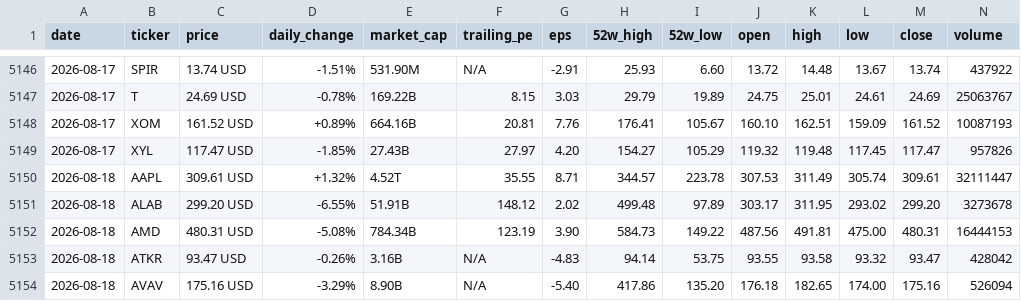
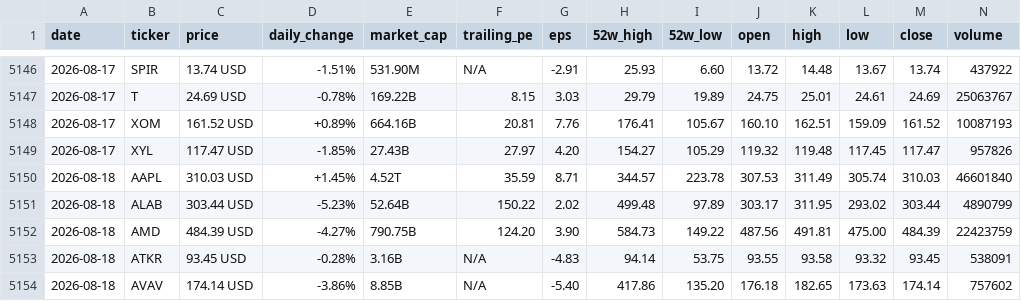
Before and after one commit to parkjunhee0510/pkrich, a CSV file: output/data/price_history.csv, drawn as a sheet; only a part is shown, gaps mark what is left out; the diff covers the shown part only.

```diff
--- a/output/data/price_history.csv
+++ b/output/data/price_history.csv
@@ -5149,6 +5149,6 @@ date,ticker,price,daily_change,market_cap,trailing_pe,eps,52w_high,52w_low,open,
 2026-08-17,XYL,117.47 USD,-1.85%,27.43B,27.97,4.20,154.27,105.29,119.32,119.48,117.45,117.47,957826
-2026-08-18,AAPL,309.61 USD,+1.32%,4.52T,35.55,8.71,344.57,223.78,307.53,311.49,305.74,309.61,32111447
-2026-08-18,ALAB,299.20 USD,-6.55%,51.91B,148.12,2.02,499.48,97.89,303.17,311.95,293.02,299.20,3273678
-2026-08-18,AMD,480.31 USD,-5.08%,784.34B,123.19,3.90,584.73,149.22,487.56,491.81,475.00,480.31,16444153
-2026-08-18,ATKR,93.47 USD,-0.26%,3.16B,N/A,-4.83,94.14,53.75,93.55,93.58,93.32,93.47,428042
-2026-08-18,AVAV,175.16 USD,-3.29%,8.90B,N/A,-5.40,417.86,135.20,176.18,182.65,174.00,175.16,526094
+2026-08-18,AAPL,310.03 USD,+1.45%,4.52T,35.59,8.71,344.57,223.78,307.53,311.49,305.74,310.03,46601840
+2026-08-18,ALAB,303.44 USD,-5.23%,52.64B,150.22,2.02,499.48,97.89,303.17,311.95,293.02,303.44,4890799
+2026-08-18,AMD,484.39 USD,-4.27%,790.75B,124.20,3.90,584.73,149.22,487.56,491.81,475.00,484.39,22423759
+2026-08-18,ATKR,93.45 USD,-0.28%,3.16B,N/A,-4.83,94.14,53.75,93.55,93.58,93.32,93.45,538091
+2026-08-18,AVAV,174.14 USD,-3.86%,8.85B,N/A,-5.40,417.86,135.20,176.18,182.65,173.63,174.14,757602
```
Also changed, not shown: 119 edited cells elsewhere in this file, 52 other files.
